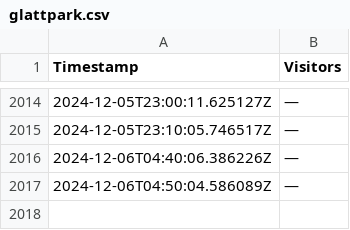
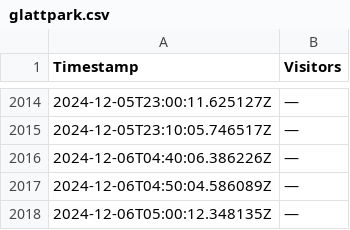
Before and after one commit to WildDogOne/Fitnesspark, a CSV file: glattpark.csv, drawn as a sheet; only a part is shown, gaps mark what is left out.

Commit message:
New Timestamp Added

```diff
--- a/glattpark.csv
+++ b/glattpark.csv
@@ -2017 +2017,2 @@ Timestamp;Visitors
 2024-12-06T04:50:04.586089Z;—
+2024-12-06T05:00:12.348135Z;—
```
